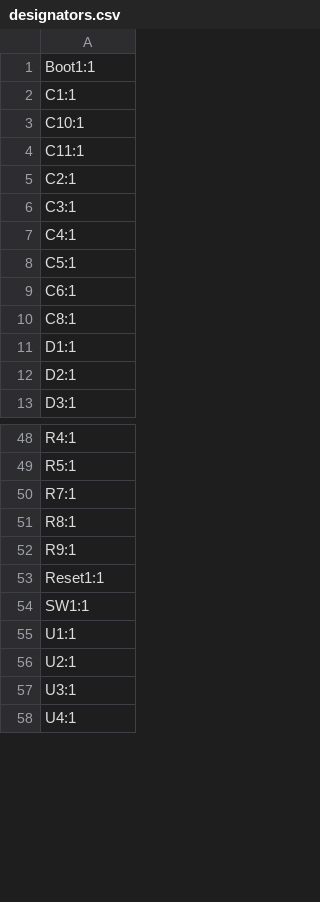
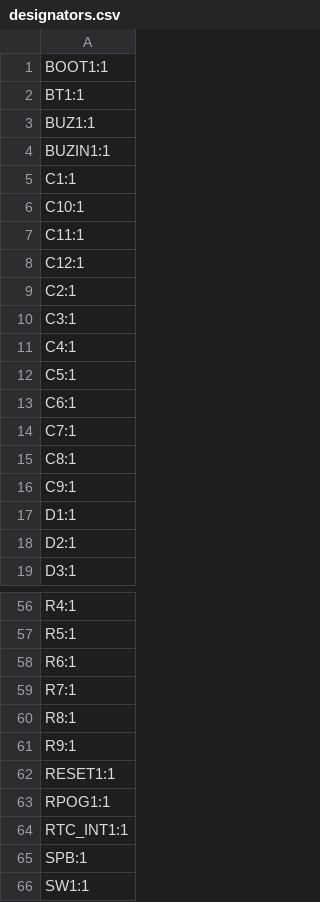
Before and after one commit to bkrajendra/sonpakharu, a CSV file: hardware/production/designators.csv, drawn as a sheet; only a part is shown, gaps mark what is left out; the shorter side is filled out with more unchanged rows; the diff covers the shown part only.

```diff
--- a/hardware/production/designators.csv
+++ b/hardware/production/designators.csv
@@ -1,2 +1,5 @@
-Boot1:1
+BOOT1:1
+BT1:1
+BUZ1:1
+BUZIN1:1
 C1:1
@@ -4,2 +7,3 @@ C10:1
 C11:1
+C12:1
 C2:1
@@ -9,3 +13,5 @@ C5:1
 C6:1
+C7:1
 C8:1
+C9:1
 D1:1
@@ -49,2 +57,3 @@ R4:1
 R5:1
+R6:1
 R7:1
@@ -52,3 +61,6 @@ R8:1
 R9:1
-Reset1:1
+RESET1:1
+RPOG1:1
+RTC_INT1:1
+SPB:1
 SW1:1
```
Also changed, not shown: 8 added rows, 7 removed rows and 3 edited cells elsewhere in this file, hardware/production/bom.csv, hardware/production/positions.csv, 26 other files.
